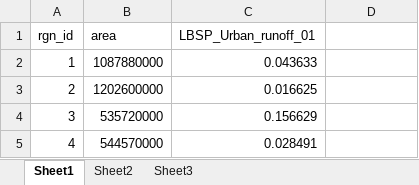
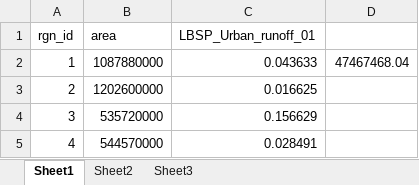
Before and after one commit to OHI-Science/mhi, an Excel workbook: prep/pressures/LBSP_Urban_runoff_01.xlsx, sheet Sheet1, drawn as a sheet; values as stored, in another font and other column widths than the file's, no borders; the diff names each change by its address in the sheet, - before the commit and + after, or states it on an @@ line.

```diff
--- a/prep/pressures/LBSP_Urban_runoff_01.xlsx (sheet Sheet1)
+++ b/prep/pressures/LBSP_Urban_runoff_01.xlsx (sheet Sheet1)
-D2: (empty)
+D2: 47467468.04
```
Also changed, not shown: prep/HAB/hab_beaches_extent_troubleshooting.xlsx, prep/SPP/marine_mammals_ESA_status.xlsx, 19 other files.
